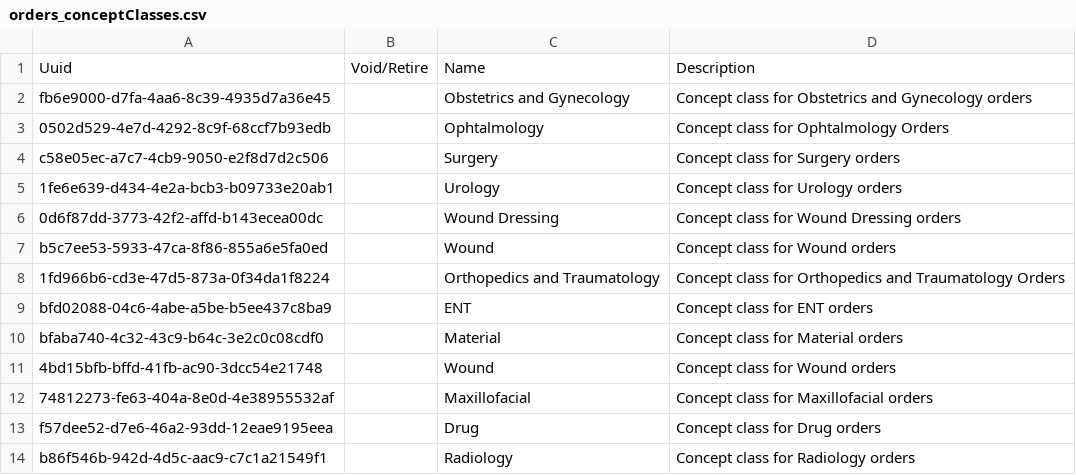
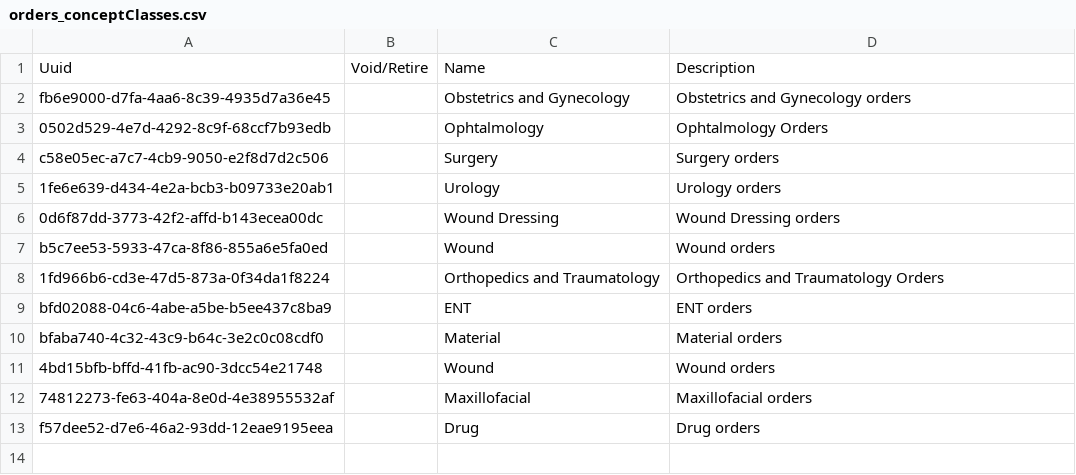
Before and after one commit to CRUDEM/openmrs-config-hsc, a CSV file: configuration/conceptclasses/orders_conceptClasses.csv, drawn as a sheet.

```diff
--- a/configuration/conceptclasses/orders_conceptClasses.csv
+++ b/configuration/conceptclasses/orders_conceptClasses.csv
@@ -1,14 +1,13 @@
 Uuid,Void/Retire,Name,Description
-fb6e9000-d7fa-4aa6-8c39-4935d7a36e45,,Obstetrics and Gynecology,Concept class for Obstetrics and Gynecology orders
-0502d529-4e7d-4292-8c9f-68ccf7b93edb,,Ophtalmology,Concept class for Ophtalmology Orders
-c58e05ec-a7c7-4cb9-9050-e2f8d7d2c506,,Surgery,Concept class for Surgery orders
-1fe6e639-d434-4e2a-bcb3-b09733e20ab1,,Urology,Concept class for Urology orders
-0d6f87dd-3773-42f2-affd-b143ecea00dc,,Wound Dressing,Concept class for Wound Dressing orders
-b5c7ee53-5933-47ca-8f86-855a6e5fa0ed,,Wound,Concept class for Wound orders
-1fd966b6-cd3e-47d5-873a-0f34da1f8224,,Orthopedics and Traumatology,Concept class for Orthopedics and Traumatology Orders
-bfd02088-04c6-4abe-a5be-b5ee437c8ba9,,ENT,Concept class for ENT orders
-bfaba740-4c32-43c9-b64c-3e2c0c08cdf0,,Material,Concept class for Material orders
-4bd15bfb-bffd-41fb-ac90-3dcc54e21748,,Wound,Concept class for Wound orders
-74812273-fe63-404a-8e0d-4e38955532af,,Maxillofacial,Concept class for Maxillofacial orders
-f57dee52-d7e6-46a2-93dd-12eae9195eea,,Drug,Concept class for Drug orders
-b86f546b-942d-4d5c-aac9-c7c1a21549f1,,Radiology,Concept class for Radiology orders
+fb6e9000-d7fa-4aa6-8c39-4935d7a36e45,,Obstetrics and Gynecology,Obstetrics and Gynecology orders
+0502d529-4e7d-4292-8c9f-68ccf7b93edb,,Ophtalmology,Ophtalmology Orders
+c58e05ec-a7c7-4cb9-9050-e2f8d7d2c506,,Surgery,Surgery orders
+1fe6e639-d434-4e2a-bcb3-b09733e20ab1,,Urology,Urology orders
+0d6f87dd-3773-42f2-affd-b143ecea00dc,,Wound Dressing,Wound Dressing orders
+b5c7ee53-5933-47ca-8f86-855a6e5fa0ed,,Wound,Wound orders
+1fd966b6-cd3e-47d5-873a-0f34da1f8224,,Orthopedics and Traumatology,Orthopedics and Traumatology Orders
+bfd02088-04c6-4abe-a5be-b5ee437c8ba9,,ENT,ENT orders
+bfaba740-4c32-43c9-b64c-3e2c0c08cdf0,,Material,Material orders
+4bd15bfb-bffd-41fb-ac90-3dcc54e21748,,Wound,Wound orders
+74812273-fe63-404a-8e0d-4e38955532af,,Maxillofacial,Maxillofacial orders
+f57dee52-d7e6-46a2-93dd-12eae9195eea,,Drug,Drug orders
```
Also changed, not shown: configuration/concepts/lab_tests.csv, configuration/concepts/orders_AllOrderable.csv, 4 other files.
